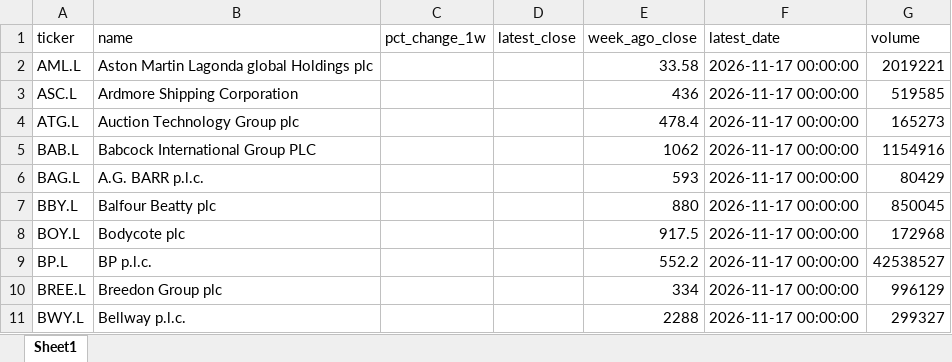
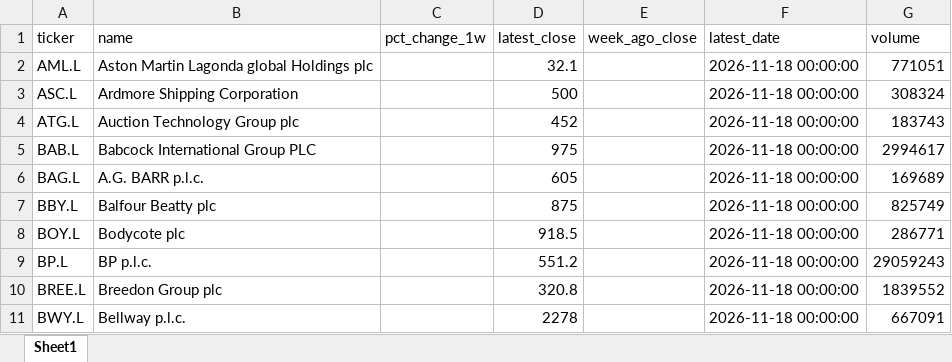
Before and after one commit to PlebesAdmin/ftse250-project, an Excel workbook: ftse250_weekly_summary_2026-11-18.xlsx, sheet Sheet1, drawn as a sheet; only a part is shown; values as stored, in another font and other column widths than the file's, no borders; the diff covers the shown part only; the diff names each change by its address in the sheet, - before the commit and + after, or states it on an @@ line.

```diff
--- a/ftse250_weekly_summary_2026-11-18.xlsx (sheet Sheet1)
+++ b/ftse250_weekly_summary_2026-11-18.xlsx (sheet Sheet1)
-D2 (latest_close): (empty)
+D2 (latest_close): 32.1
-E2 (week_ago_close): 33.58
+E2 (week_ago_close): (empty)
-F2:F11 (latest_date): 2026-11-17 00:00:00
+F2:F11 (latest_date): 2026-11-18 00:00:00
-G2 (volume): 2019221
+G2 (volume): 771051
-D3 (latest_close): (empty)
+D3 (latest_close): 500
-E3 (week_ago_close): 436
+E3 (week_ago_close): (empty)
-G3 (volume): 519585
+G3 (volume): 308324
-D4 (latest_close): (empty)
+D4 (latest_close): 452
-E4 (week_ago_close): 478.4
+E4 (week_ago_close): (empty)
-G4 (volume): 165273
+G4 (volume): 183743
-D5 (latest_close): (empty)
+D5 (latest_close): 975
-E5 (week_ago_close): 1062
+E5 (week_ago_close): (empty)
-G5 (volume): 1154916
+G5 (volume): 2994617
-D6 (latest_close): (empty)
+D6 (latest_close): 605
-E6 (week_ago_close): 593
+E6 (week_ago_close): (empty)
-G6 (volume): 80429
+G6 (volume): 169689
-D7 (latest_close): (empty)
+D7 (latest_close): 875
-E7 (week_ago_close): 880
+E7 (week_ago_close): (empty)
-G7 (volume): 850045
+G7 (volume): 825749
-D8 (latest_close): (empty)
+D8 (latest_close): 918.5
-E8 (week_ago_close): 917.5
+E8 (week_ago_close): (empty)
-G8 (volume): 172968
+G8 (volume): 286771
-D9 (latest_close): (empty)
+D9 (latest_close): 551.2
-E9 (week_ago_close): 552.2
+E9 (week_ago_close): (empty)
-G9 (volume): 42538527
+G9 (volume): 29059243
-D10 (latest_close): (empty)
+D10 (latest_close): 320.8
-E10 (week_ago_close): 334
+E10 (week_ago_close): (empty)
-G10 (volume): 996129
+G10 (volume): 1839552
-D11 (latest_close): (empty)
+D11 (latest_close): 2278
-E11 (week_ago_close): 2288
+E11 (week_ago_close): (empty)
-G11 (volume): 299327
+G11 (volume): 667091
```
Also changed, not shown: 275 edited cells elsewhere in this sheet, 2 other files.
